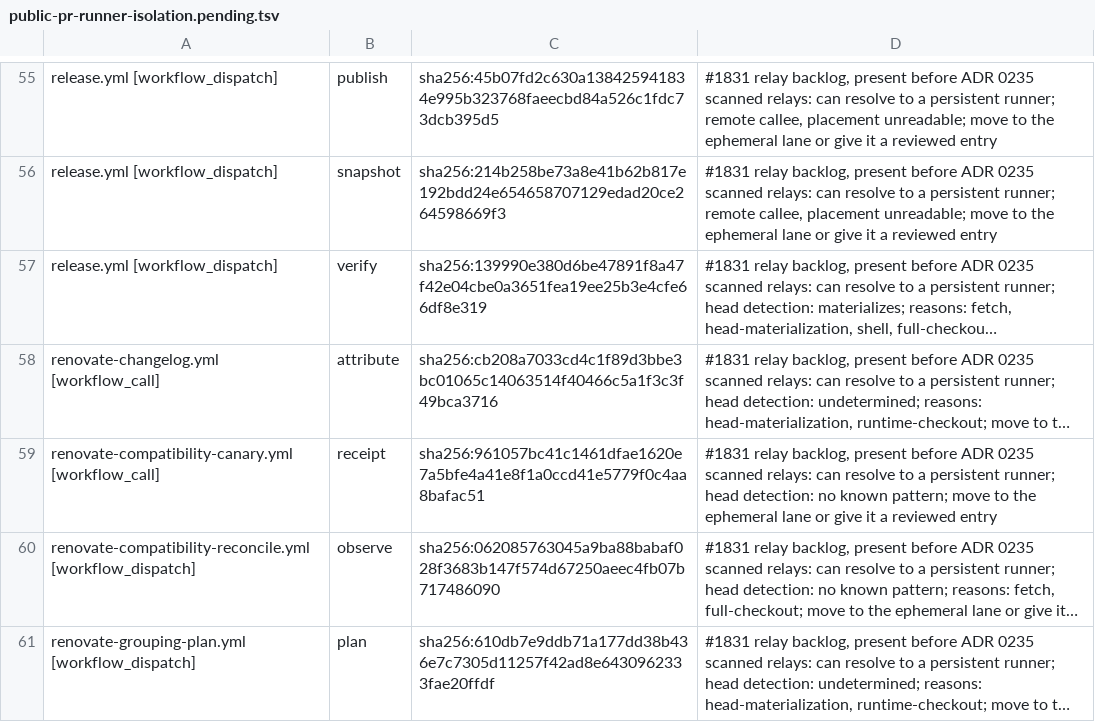
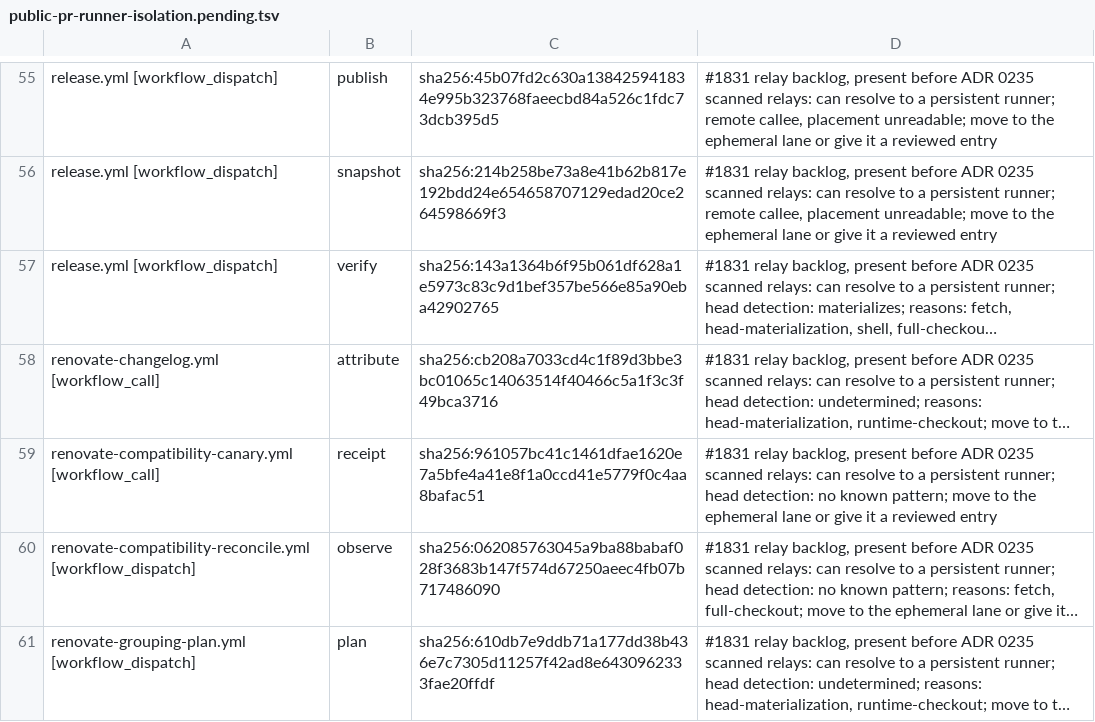
Before and after one commit to verJSON/.github, a TSV file: scripts/ci-gate/public-pr-runner-isolation.pending.tsv, drawn as a sheet; only a part is shown, gaps mark what is left out; long unchanged cells end in …; the diff names each change by its address in the sheet, - before the commit and + after, or states it on an @@ line.

```diff
--- a/scripts/ci-gate/public-pr-runner-isolation.pending.tsv
+++ b/scripts/ci-gate/public-pr-runner-isolation.pending.tsv
-C57: sha256:139990e380d6be47891f8a47f42e04cbe0a3651fea19ee25b3e4cfe66df8e319
+C57: sha256:143a1364b6f95b061df628a1e5973c83c9d1bef357be566e85a90eba42902765
```
Also changed, not shown: 2 other files.
